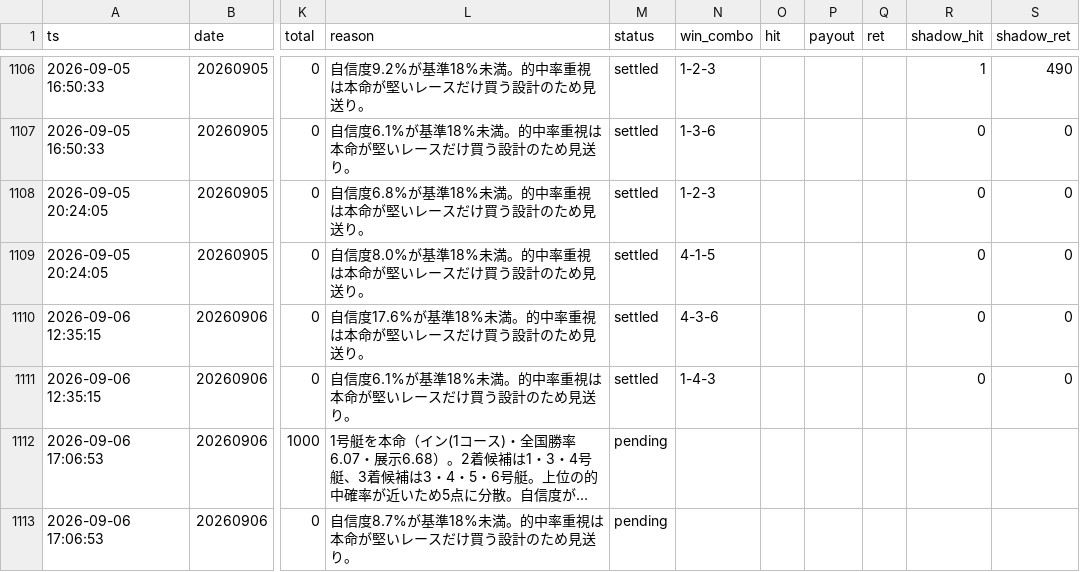
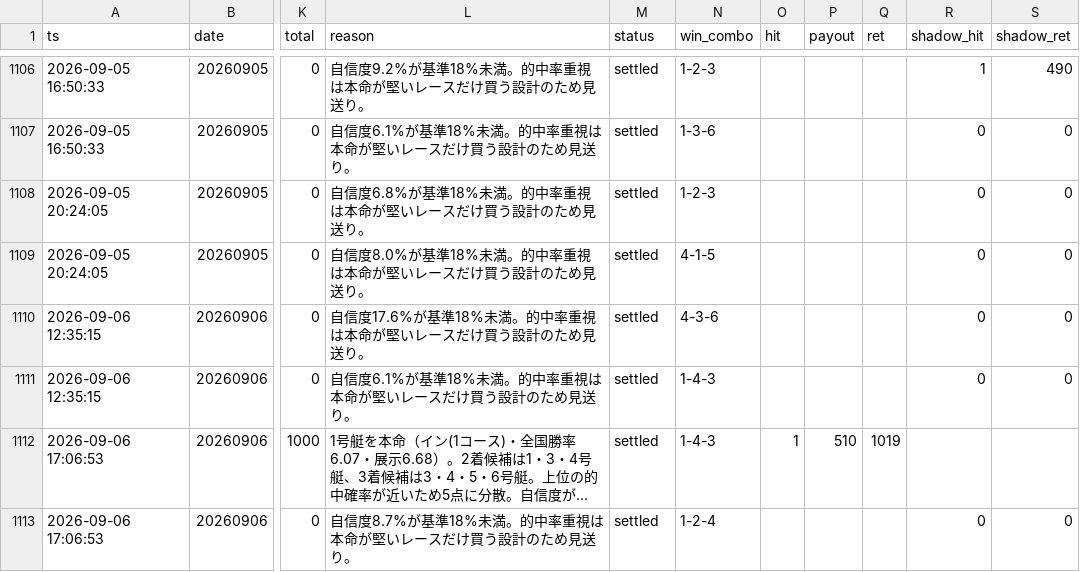
Before and after one commit to fujita-maker/boat-race-ai, a CSV file: data/tri_hit_ledger.csv, drawn as a sheet; only a part is shown, gaps mark what is left out; long unchanged cells end in …; the diff names each change by its address in the sheet, - before the commit and + after, or states it on an @@ line.

```diff
--- a/data/tri_hit_ledger.csv
+++ b/data/tri_hit_ledger.csv
-M1112:M1113 (status): pending
+M1112:M1113 (status): settled
-N1112 (win_combo): (empty)
+N1112 (win_combo): 1-4-3
-O1112 (hit): (empty)
+O1112 (hit): 1
-P1112 (payout): (empty)
+P1112 (payout): 510
-Q1112 (ret): (empty)
+Q1112 (ret): 1019
-N1113 (win_combo): (empty)
+N1113 (win_combo): 1-2-4
-R1113 (shadow_hit): (empty)
+R1113 (shadow_hit): 0
-S1113 (shadow_ret): (empty)
+S1113 (shadow_ret): 0
```
